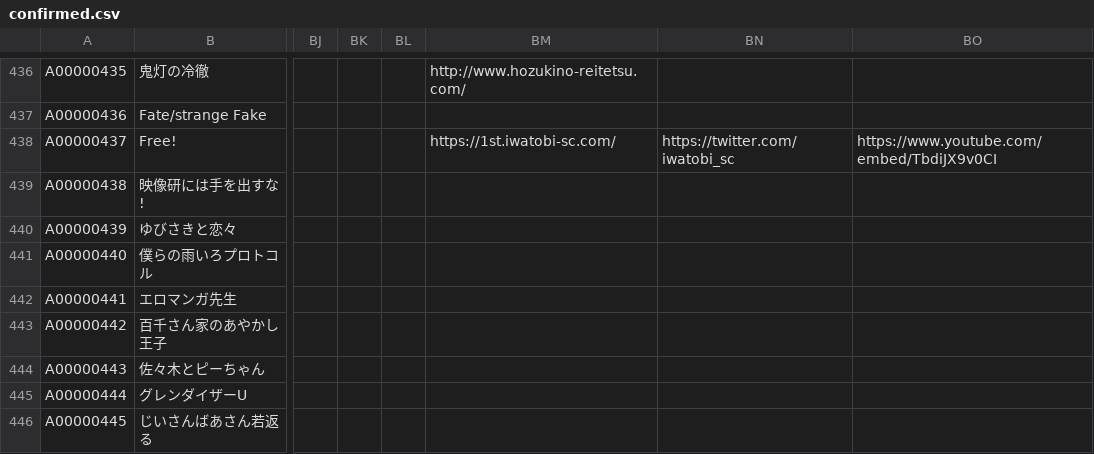
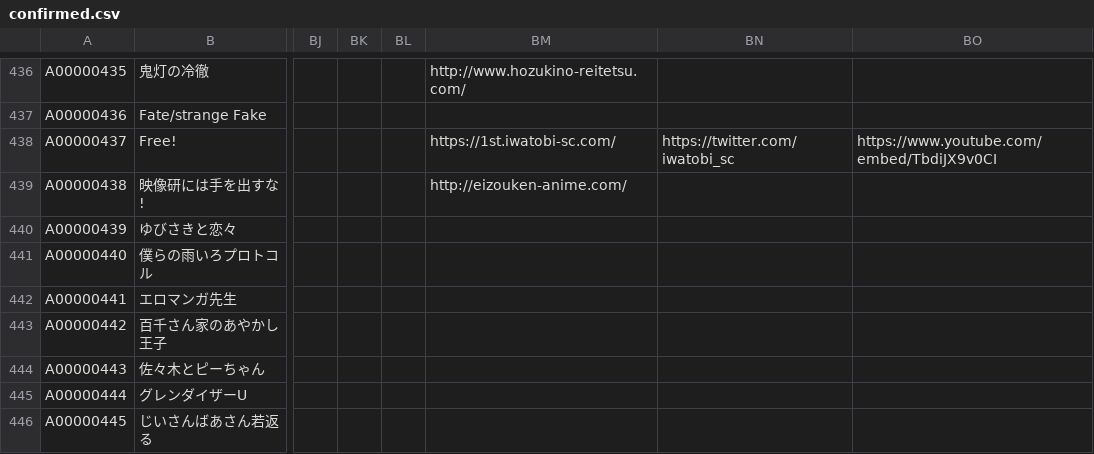
Before and after one commit to arunhistory/-anime-memory, a CSV file: confirmed/confirmed.csv, drawn as a sheet; only a part is shown, gaps mark what is left out; the diff covers the shown part only; the diff names each change by its address in the sheet, - before the commit and + after, or states it on an @@ line.

```diff
--- a/confirmed/confirmed.csv
+++ b/confirmed/confirmed.csv
-BM439: (empty)
+BM439: http://eizouken-anime.com/
```
Also changed, not shown: 1 added row and 1 edited cell elsewhere in this file, 29 other files.
